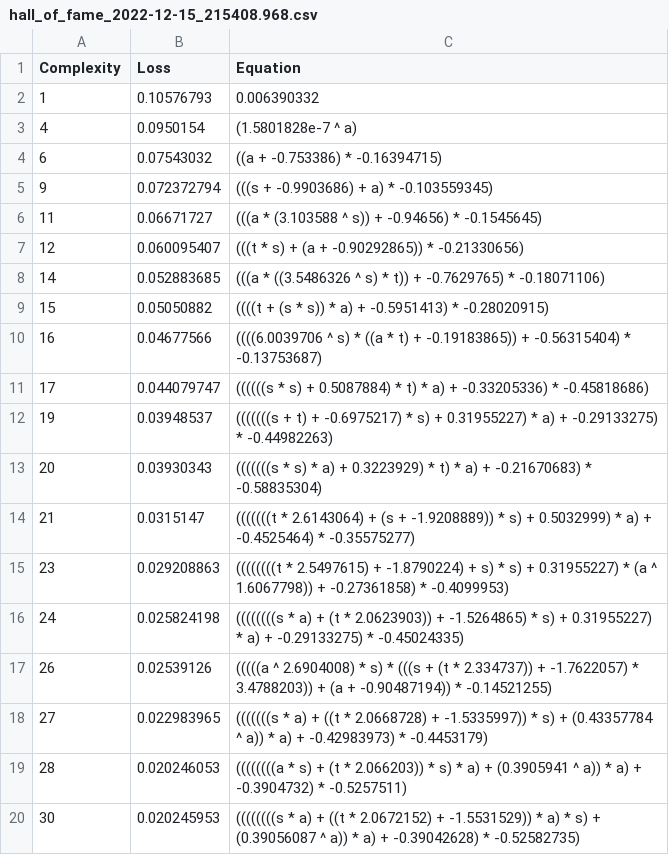
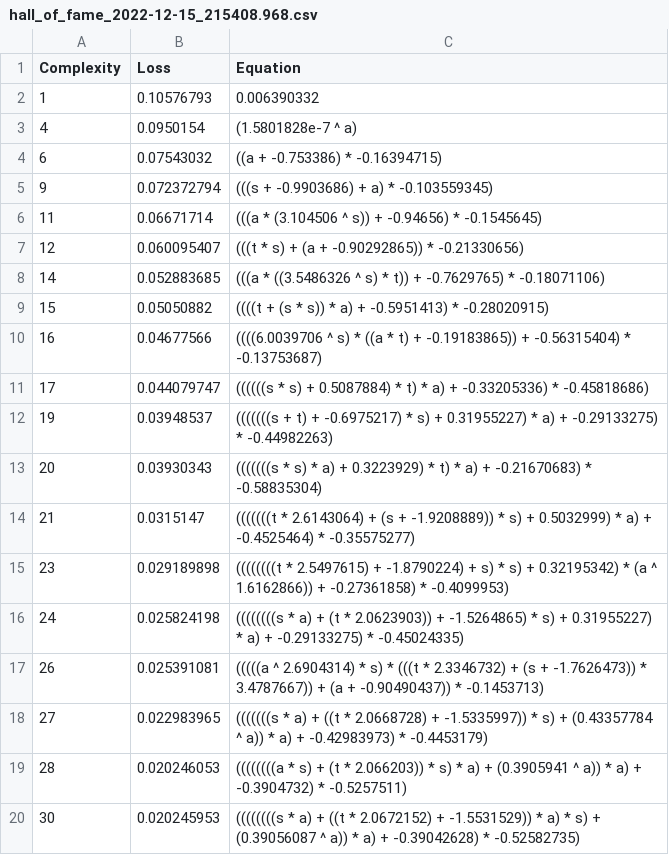
Before and after one commit to peterdsharpe/AeroSandbox, a CSV file: studies/AeroBuildup_LL_unsweep_calibration/hall_of_fame_2022-12-15_215408.968.csv, drawn as a sheet.

```diff
--- a/studies/AeroBuildup_LL_unsweep_calibration/hall_of_fame_2022-12-15_215408.968.csv
+++ b/studies/AeroBuildup_LL_unsweep_calibration/hall_of_fame_2022-12-15_215408.968.csv
@@ -5,3 +5,3 @@ Complexity,Loss,Equation
 9,0.072372794,"(((s + -0.9903686) + a) * -0.103559345)"
-11,0.06671727,"(((a * (3.103588 ^ s)) + -0.94656) * -0.1545645)"
+11,0.06671714,"(((a * (3.104506 ^ s)) + -0.94656) * -0.1545645)"
 12,0.060095407,"(((t * s) + (a + -0.90292865)) * -0.21330656)"
@@ -14,5 +14,5 @@ Complexity,Loss,Equation
 21,0.0315147,"(((((((t * 2.6143064) + (s + -1.9208889)) * s) + 0.5032999) * a) + -0.4525464) * -0.35575277)"
-23,0.029208863,"((((((((t * 2.5497615) + -1.8790224) + s) * s) + 0.31955227) * (a ^ 1.6067798)) + -0.27361858) * -0.4099953)"
+23,0.029189898,"((((((((t * 2.5497615) + -1.8790224) + s) * s) + 0.32195342) * (a ^ 1.6162866)) + -0.27361858) * -0.4099953)"
 24,0.025824198,"((((((((s * a) + (t * 2.0623903)) + -1.5264865) * s) + 0.31955227) * a) + -0.29133275) * -0.45024335)"
-26,0.02539126,"(((((a ^ 2.6904008) * s) * (((s + (t * 2.334737)) + -1.7622057) * 3.4788203)) + (a + -0.90487194)) * -0.14521255)"
+26,0.025391081,"(((((a ^ 2.6904314) * s) * (((t * 2.3346732) + (s + -1.7626473)) * 3.4787667)) + (a + -0.90490437)) * -0.1453713)"
 27,0.022983965,"(((((((s * a) + ((t * 2.0668728) + -1.5335997)) * s) + (0.43357784 ^ a)) * a) + -0.42983973) * -0.4453179)"
```
Also changed, not shown: 2 other files.
